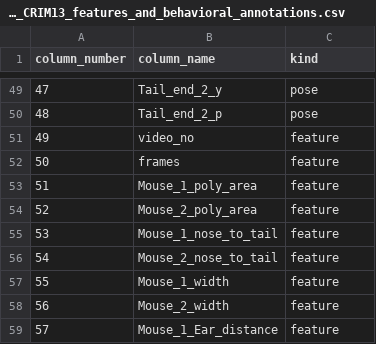
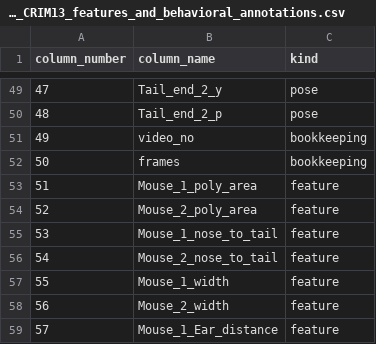
Before and after one commit to sgoldenlab/simba, a CSV file: docs/_static/data_inventory/columns_kwge8_CRIM13_features_and_behavioral_annotations.csv, drawn as a sheet; only a part is shown, gaps mark what is left out.

Commit message:
data links x 2

```diff
--- a/docs/_static/data_inventory/columns_kwge8_CRIM13_features_and_behavioral_annotations.csv
+++ b/docs/_static/data_inventory/columns_kwge8_CRIM13_features_and_behavioral_annotations.csv
@@ -50,4 +50,4 @@ column_number,column_name,kind
 48,Tail_end_2_p,pose
-49,video_no,feature
-50,frames,feature
+49,video_no,bookkeeping
+50,frames,bookkeeping
 51,Mouse_1_poly_area,feature
```
Also changed, not shown: docs/_static/data_inventory/columns_kwge8_Rat_RI_homecage_annotations.csv, 5 other files.
